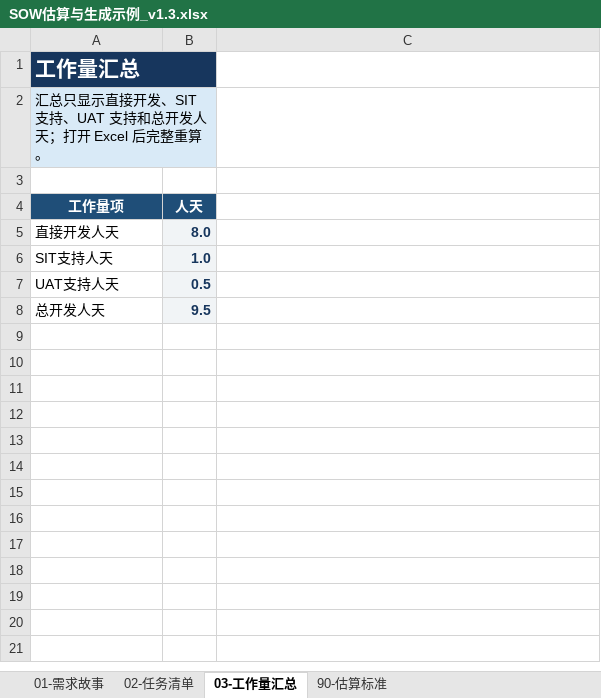
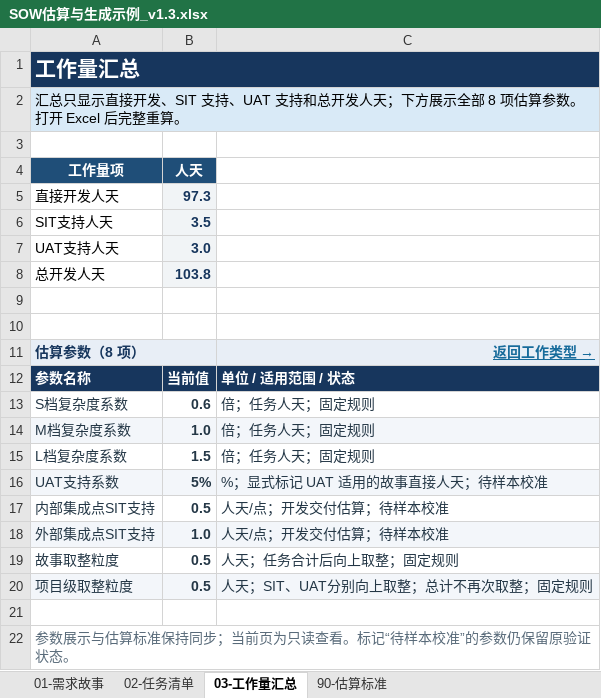
Before and after one commit to InspireChina/ai-plugin-marketplace, an Excel workbook: plugins/ai-sow/docs/reference/SOW估算与生成示例_v1.3.xlsx, sheet 03-工作量汇总, drawn as a sheet; values as stored, in another font and other column widths than the file's, no borders; table styles not drawn; removed rows and columns are numbered as before the commit, all else as after; the diff names each change by its address in the sheet, - before the commit and + after, or states it on an @@ line.

```diff
--- a/plugins/ai-sow/docs/reference/SOW估算与生成示例_v1.3.xlsx (sheet 03-工作量汇总)
+++ b/plugins/ai-sow/docs/reference/SOW估算与生成示例_v1.3.xlsx (sheet 03-工作量汇总)
-A1:B1 merged
+A1:C1 merged
-C1 fill: none
+C1 fill: #17365D
-A2 (工作量项): …发人天；打开 Excel…
+A2 (工作量项): …发人天；下方展示全部 8 项估算参数。打开 Excel…
-A2:B2 merged
+A2:C2 merged
-C2 fill: none
+C2 fill: #D9EAF7
-B5 (人天): 8.0
+B5 (人天): 97.3
-B6 (人天): 1.0
+B6 (人天): 3.5
-B7 (人天): 0.5
+B7 (人天): 3.0
-B8 (人天): 9.5
+B8 (人天): 103.8
+row 9: (empty)
+row 10: (empty)
+row 11: 估算参数（8 项） |  | 返回工作类型 →
+row 12: 参数名称 | 当前值 | 单位 / 适用范围 / 状态
+row 13: S档复杂度系数 | 0.6 | 倍；任务人天；固定规则
+row 14: M档复杂度系数 | 1.0 | 倍；任务人天；固定规则
+row 15: L档复杂度系数 | 1.5 | 倍；任务人天；固定规则
+row 16: UAT支持系数 | 5% | %；显式标记 UAT 适用的故事直接人天；待样本校准
+row 17: 内部集成点SIT支持 | 0.5 | 人天/点；开发交付估算；待样本校准
+row 18: 外部集成点SIT支持 | 1.0 | 人天/点；开发交付估算；待样本校准
+row 19: 故事取整粒度 | 0.5 | 人天；任务合计后向上取整；固定规则
+row 20: 项目级取整粒度 | 0.5 | 人天；SIT、UAT分别向上取整；总计不再次取整；固定规则
+row 21: (empty)
+row 22: 参数展示与估算标准保持同步；当前页为只读查看。标记“待样本校准”的参数仍保留原验证状态。
```
Also changed, not shown: sheet 90-估算标准, sheet 02-任务清单, sheet 01-需求故事, formulas that keep their value, hidden cells, charts or pictures, plugins/ai-sow/skills/generate/assets/sow-template.xlsx, 37 other files.
